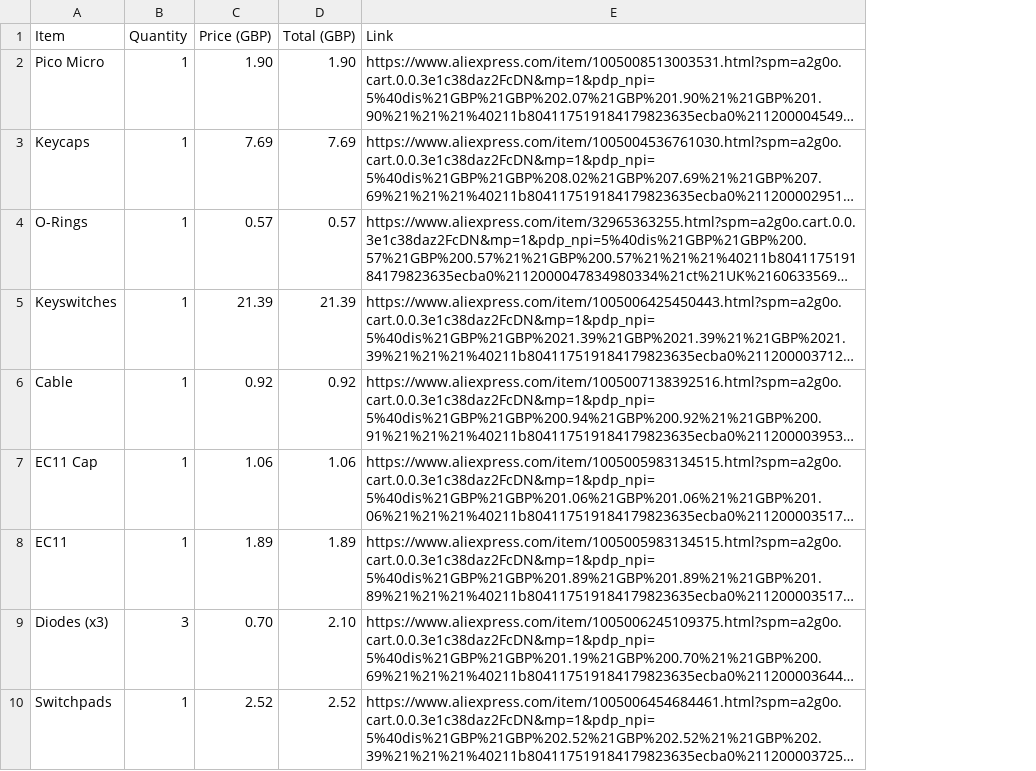
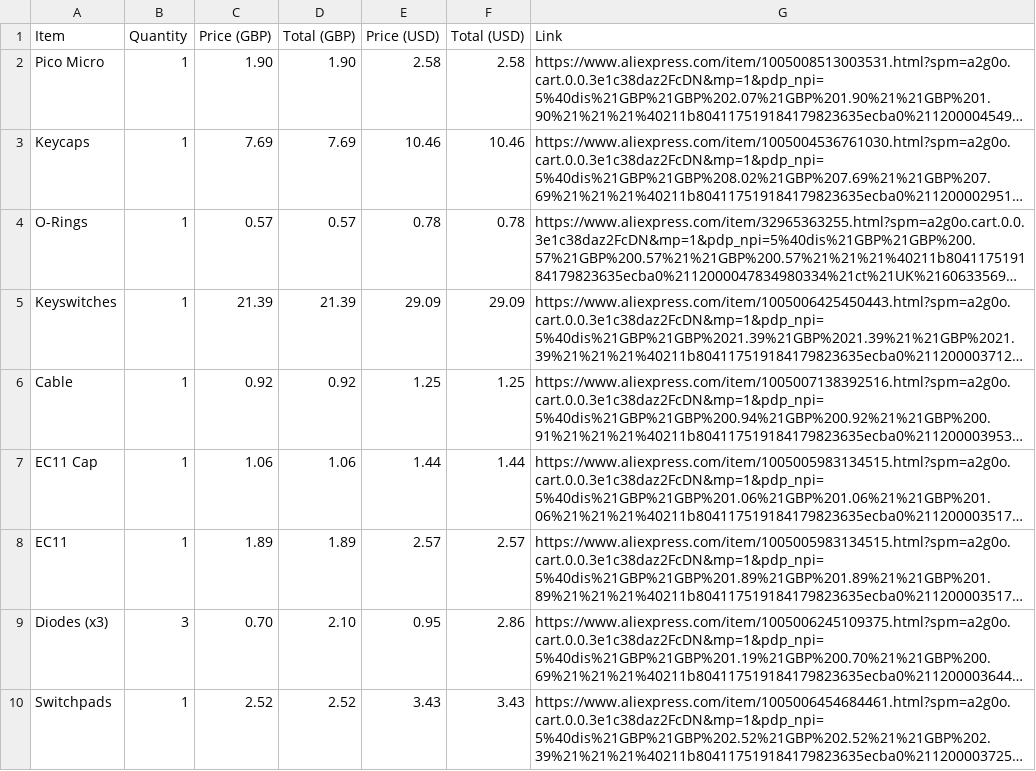
Before and after one commit to OneForFreedom/FreeBoard, a CSV file: BOV.csv, drawn as a sheet; only a part is shown; long unchanged cells end in …; the diff names each change by its address in the sheet, - before the commit and + after, or states it on an @@ line.

Commit message:
Update BOV.csv

```diff
--- a/BOV.csv
+++ b/BOV.csv
+column E (Price (USD)), rows 2-10: 2.58 | 10.46 | 0.78 | 29.09 | 1.25 | 1.44 | 2.57 | 0.95 | 3.43
+column F (Total (USD)), rows 2-10: 2.58 | 10.46 | 0.78 | 29.09 | 1.25 | 1.44 | 2.57 | 2.86 | 3.43
```
